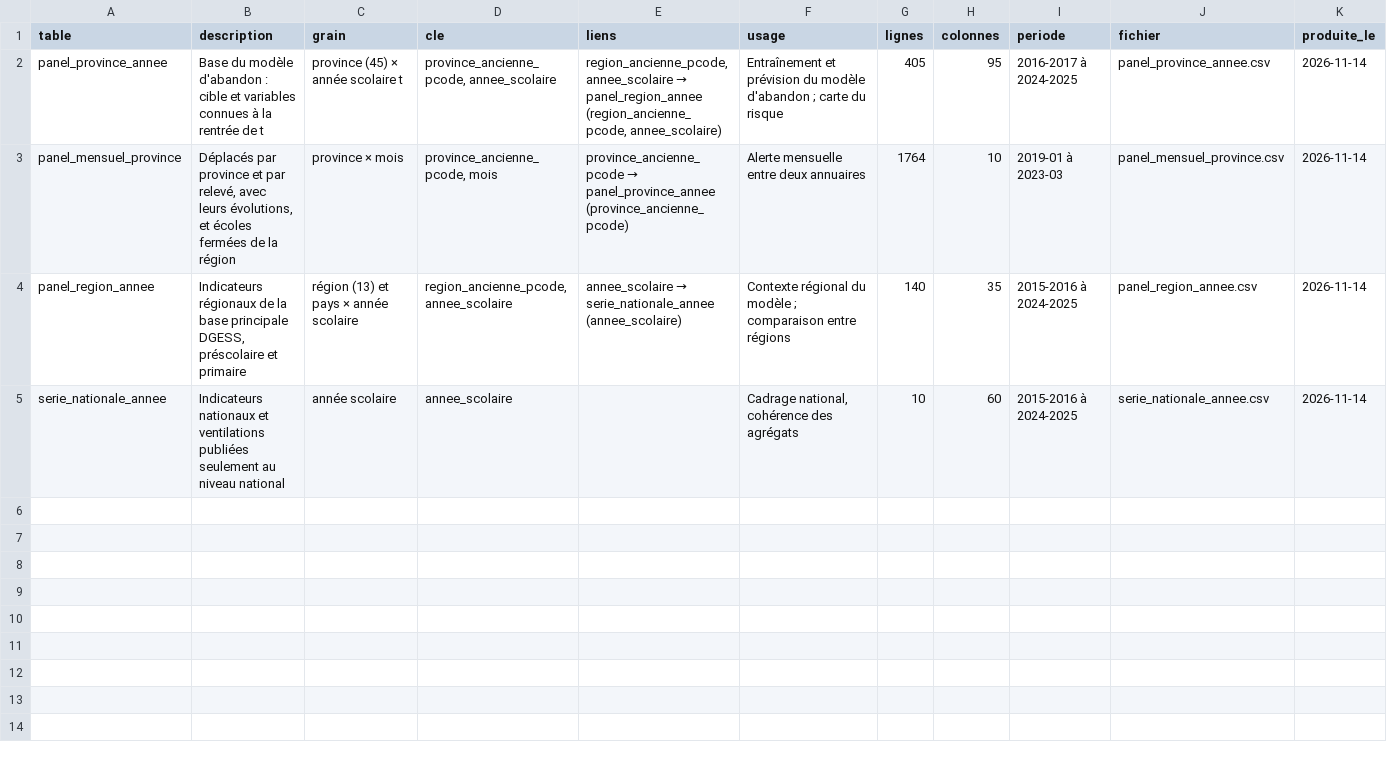
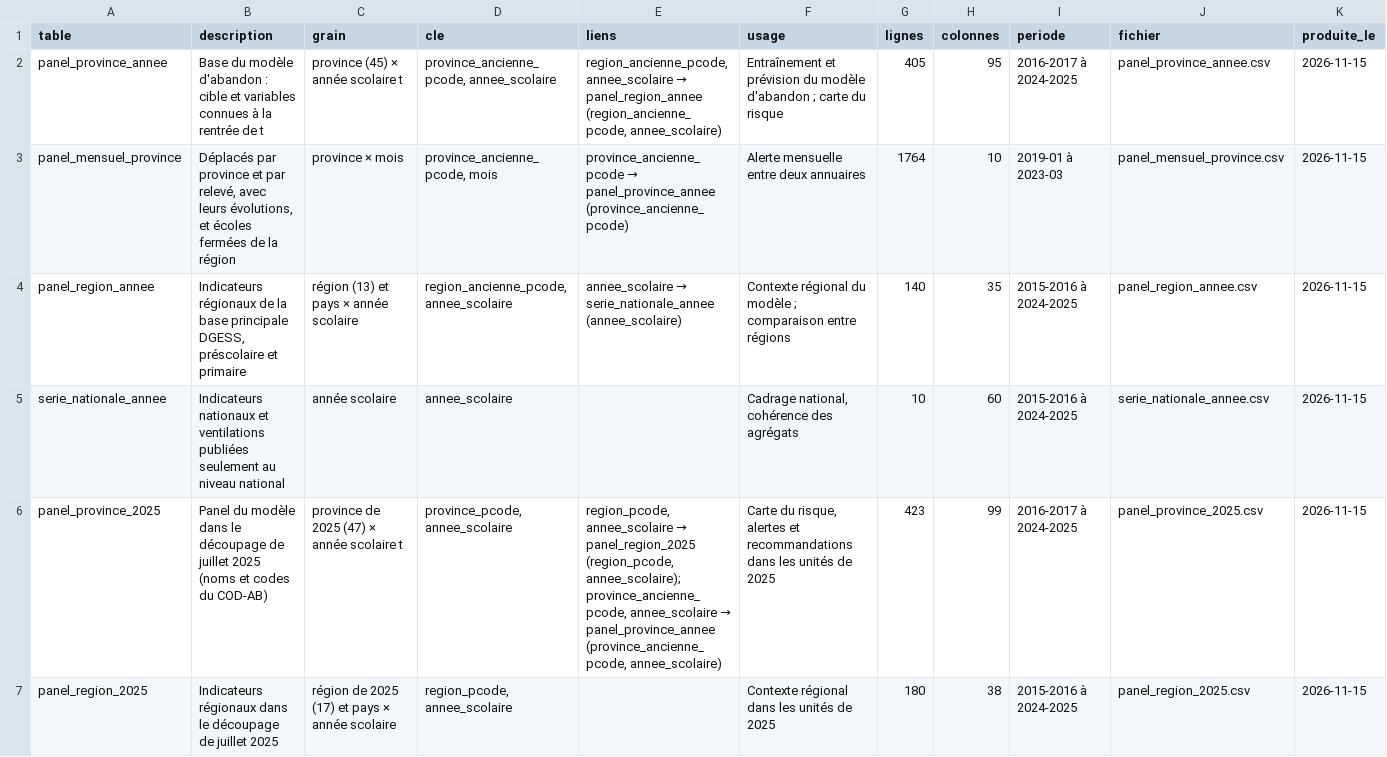
Before and after one commit to datachallenge-edu-bf/sentinelle-scolaire-defi1, a CSV file: data/03_transformation/metadonnees/tables_bases_modele.csv, drawn as a sheet.

Commit message:
Panels du modèle dans le découpage de juillet 2025
panel_province_2025 (47 provinces) et panel_region_2025 (17 régions et pays), noms et
codes du COD-AB. Provinces scindées : effectifs répartis selon la population 2019,
déplacés et RGPH 2019 recalculés sur les communes, cible héritée ; régions scindées :
effectifs répartis selon les élèves des provinces. 5 contrôles.

```diff
--- a/data/03_transformation/metadonnees/tables_bases_modele.csv
+++ b/data/03_transformation/metadonnees/tables_bases_modele.csv
@@ -1,5 +1,7 @@
 table;description;grain;cle;liens;usage;lignes;colonnes;periode;fichier;produite_le
-panel_province_annee;Base du modèle d'abandon : cible et variables connues à la rentrée de t;province (45) × année scolaire t;province_ancienne_pcode, annee_scolaire;region_ancienne_pcode, annee_scolaire → panel_region_annee (region_ancienne_pcode, annee_scolaire);"Entraînement et prévision du modèle d'abandon ; carte du risque";405;95;2016-2017 à 2024-2025;panel_province_annee.csv;2026-11-14
-panel_mensuel_province;Déplacés par province et par relevé, avec leurs évolutions, et écoles fermées de la région;province × mois;province_ancienne_pcode, mois;province_ancienne_pcode → panel_province_annee (province_ancienne_pcode);Alerte mensuelle entre deux annuaires;1764;10;2019-01 à 2023-03;panel_mensuel_province.csv;2026-11-14
-panel_region_annee;Indicateurs régionaux de la base principale DGESS, préscolaire et primaire;région (13) et pays × année scolaire;region_ancienne_pcode, annee_scolaire;annee_scolaire → serie_nationale_annee (annee_scolaire);"Contexte régional du modèle ; comparaison entre régions";140;35;2015-2016 à 2024-2025;panel_region_annee.csv;2026-11-14
-serie_nationale_annee;Indicateurs nationaux et ventilations publiées seulement au niveau national;année scolaire;annee_scolaire;;Cadrage national, cohérence des agrégats;10;60;2015-2016 à 2024-2025;serie_nationale_annee.csv;2026-11-14
+panel_province_annee;Base du modèle d'abandon : cible et variables connues à la rentrée de t;province (45) × année scolaire t;province_ancienne_pcode, annee_scolaire;region_ancienne_pcode, annee_scolaire → panel_region_annee (region_ancienne_pcode, annee_scolaire);"Entraînement et prévision du modèle d'abandon ; carte du risque";405;95;2016-2017 à 2024-2025;panel_province_annee.csv;2026-11-15
+panel_mensuel_province;Déplacés par province et par relevé, avec leurs évolutions, et écoles fermées de la région;province × mois;province_ancienne_pcode, mois;province_ancienne_pcode → panel_province_annee (province_ancienne_pcode);Alerte mensuelle entre deux annuaires;1764;10;2019-01 à 2023-03;panel_mensuel_province.csv;2026-11-15
+panel_region_annee;Indicateurs régionaux de la base principale DGESS, préscolaire et primaire;région (13) et pays × année scolaire;region_ancienne_pcode, annee_scolaire;annee_scolaire → serie_nationale_annee (annee_scolaire);"Contexte régional du modèle ; comparaison entre régions";140;35;2015-2016 à 2024-2025;panel_region_annee.csv;2026-11-15
+serie_nationale_annee;Indicateurs nationaux et ventilations publiées seulement au niveau national;année scolaire;annee_scolaire;;Cadrage national, cohérence des agrégats;10;60;2015-2016 à 2024-2025;serie_nationale_annee.csv;2026-11-15
+panel_province_2025;Panel du modèle dans le découpage de juillet 2025 (noms et codes du COD-AB);province de 2025 (47) × année scolaire t;province_pcode, annee_scolaire;"region_pcode, annee_scolaire → panel_region_2025 (region_pcode, annee_scolaire); province_ancienne_pcode, annee_scolaire → panel_province_annee (province_ancienne_pcode, annee_scolaire)";Carte du risque, alertes et recommandations dans les unités de 2025;423;99;2016-2017 à 2024-2025;panel_province_2025.csv;2026-11-15
+panel_region_2025;Indicateurs régionaux dans le découpage de juillet 2025;région de 2025 (17) et pays × année scolaire;region_pcode, annee_scolaire;;Contexte régional dans les unités de 2025;180;38;2015-2016 à 2024-2025;panel_region_2025.csv;2026-11-15
```
Also changed, not shown: data/03_transformation/controles_transformation.csv, data/03_transformation/schema_relations.csv, 10 other files.
